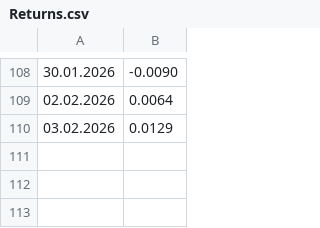
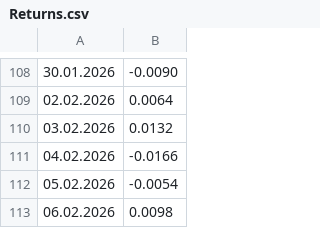
Before and after one commit to LuxSire/Trading_Strategy, a CSV file: Returns.csv, drawn as a sheet; only a part is shown, gaps mark what is left out.

Commit message:
Updates

```diff
--- a/Returns.csv
+++ b/Returns.csv
@@ -109,2 +109,5 @@
 02.02.2026,0.0064
-03.02.2026,0.0129
+03.02.2026,0.0132
+04.02.2026,-0.0166
+05.02.2026,-0.0054
+06.02.2026,0.0098
```
